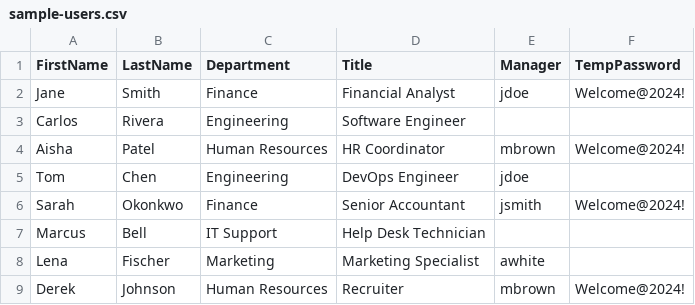
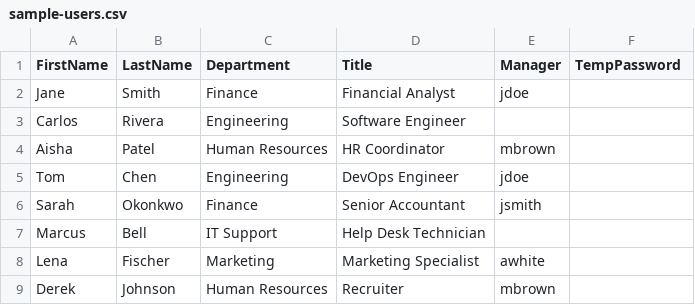
Before and after one commit to vxti-glitch/AD-HelpDesk-Utility, a CSV file: data/sample-users.csv, drawn as a sheet.

```diff
--- a/data/sample-users.csv
+++ b/data/sample-users.csv
@@ -1,9 +1,9 @@
 FirstName,LastName,Department,Title,Manager,TempPassword
-Jane,Smith,Finance,Financial Analyst,jdoe,Welcome@2024!
+Jane,Smith,Finance,Financial Analyst,jdoe,
 Carlos,Rivera,Engineering,Software Engineer,,
-Aisha,Patel,Human Resources,HR Coordinator,mbrown,Welcome@2024!
+Aisha,Patel,Human Resources,HR Coordinator,mbrown,
 Tom,Chen,Engineering,DevOps Engineer,jdoe,
-Sarah,Okonkwo,Finance,Senior Accountant,jsmith,Welcome@2024!
+Sarah,Okonkwo,Finance,Senior Accountant,jsmith,
 Marcus,Bell,IT Support,Help Desk Technician,,
 Lena,Fischer,Marketing,Marketing Specialist,awhite,
-Derek,Johnson,Human Resources,Recruiter,mbrown,Welcome@2024!
+Derek,Johnson,Human Resources,Recruiter,mbrown,
```
Also changed, not shown: 6 other files.
